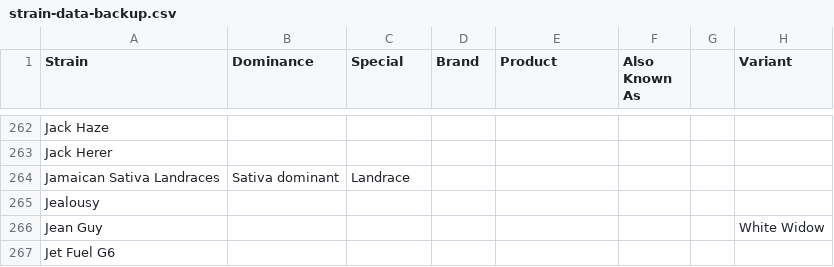
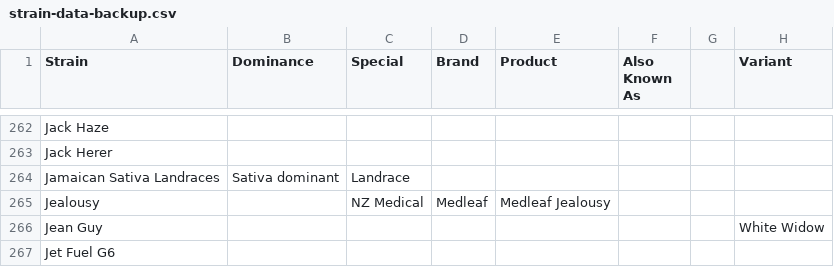
Before and after one commit to imperfiktillusion/weedtree, a CSV file: data/strain-data-backup.csv, drawn as a sheet; only a part is shown, gaps mark what is left out; the diff names each change by its address in the sheet, - before the commit and + after, or states it on an @@ line.

```diff
--- a/data/strain-data-backup.csv
+++ b/data/strain-data-backup.csv
-C265 (Special): (empty)
+C265 (Special): NZ Medical
-D265 (Brand): (empty)
+D265 (Brand): Medleaf
-E265 (Product): (empty)
+E265 (Product): Medleaf Jealousy
```
